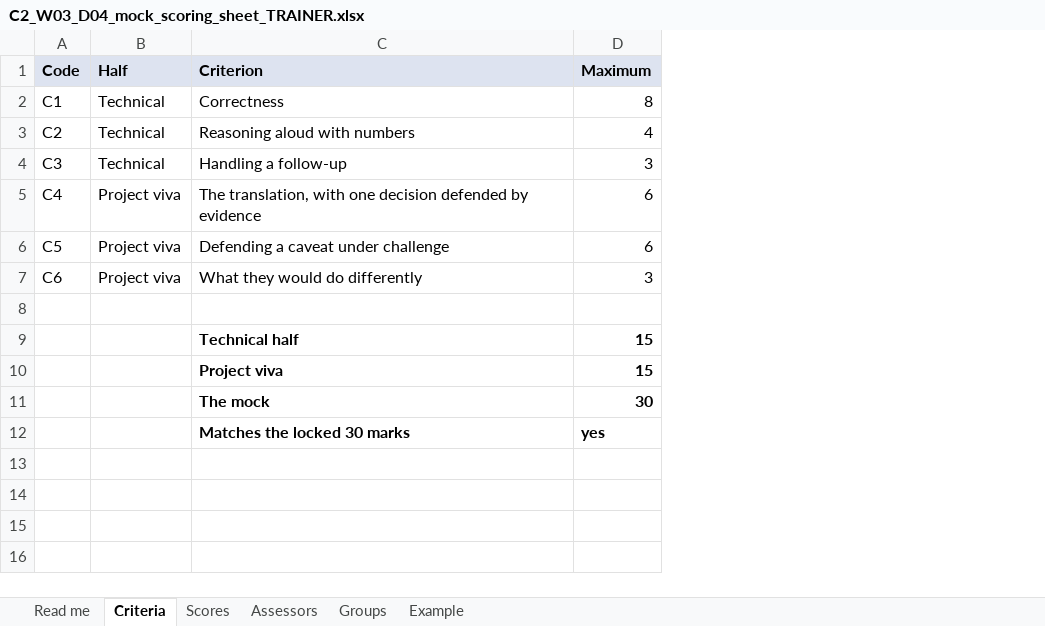
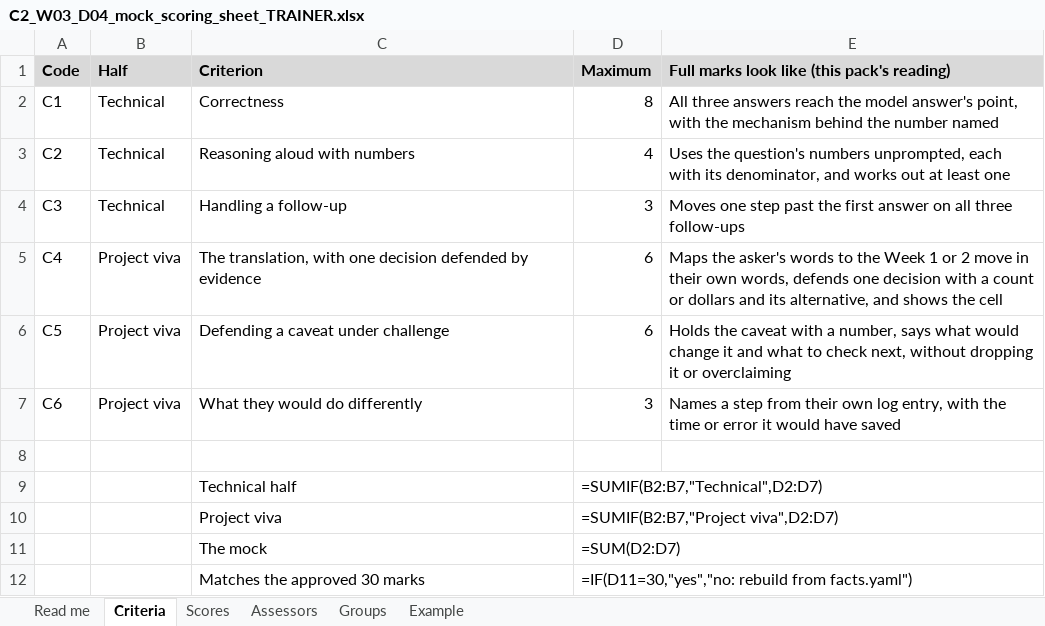
Before and after one commit to fde-academy-lab/c2-content-factory, an Excel workbook: content/W03/D4/rubrics/C2_W03_D04_mock_scoring_sheet_TRAINER.xlsx, sheet Criteria, drawn as a sheet; values as stored, in another font and other column widths than the file's, no borders; formulas without a stored value are shown as written; removed rows and columns are numbered as before the commit, all else as after; the diff names each change by its address in the sheet, - before the commit and + after, or states it on an @@ line.

```diff
--- a/content/W03/D4/rubrics/C2_W03_D04_mock_scoring_sheet_TRAINER.xlsx (sheet Criteria)
+++ b/content/W03/D4/rubrics/C2_W03_D04_mock_scoring_sheet_TRAINER.xlsx (sheet Criteria)
+column E, rows 1-7: Full marks look like (this pack's reading) | All three answers reach the model answer's point, with the mechanism behind the number named | Uses the question's numbers unprompted, each with its denominator, and works out at least one | Moves one step past the first answer on all three follow-ups | Maps the asker's words to the Week 1 or 2 move in their own words, defends one decision with a count or dollars and its alternative, and shows the cell | Holds the caveat with a number, says what would change it and what to check next, without dropping it or overclaiming | Names a step from their own log entry, with the time or error it would have saved
-C9:D11 bold: on
+C9:D11 bold: off
-D9 (Maximum): 15
+D9 (Maximum): =SUMIF(B2:B7,"Technical",D2:D7)
-D10 (Maximum): 15
+D10 (Maximum): =SUMIF(B2:B7,"Project viva",D2:D7)
-D11 (Maximum): 30
+D11 (Maximum): =SUM(D2:D7)
-row 12:  |  | Matches the locked 30 marks | yes
+row 12:  |  | Matches the approved 30 marks | =IF(D11=30,"yes","no: rebuild from facts.yaml")
```
Also changed, not shown: sheet Scores, sheet Groups, sheet Assessors, sheet Read me, sheet Example, content/W03/D4/mocks/C2_W03_D04_roster_TRAINER.xlsx, 3 other files.
